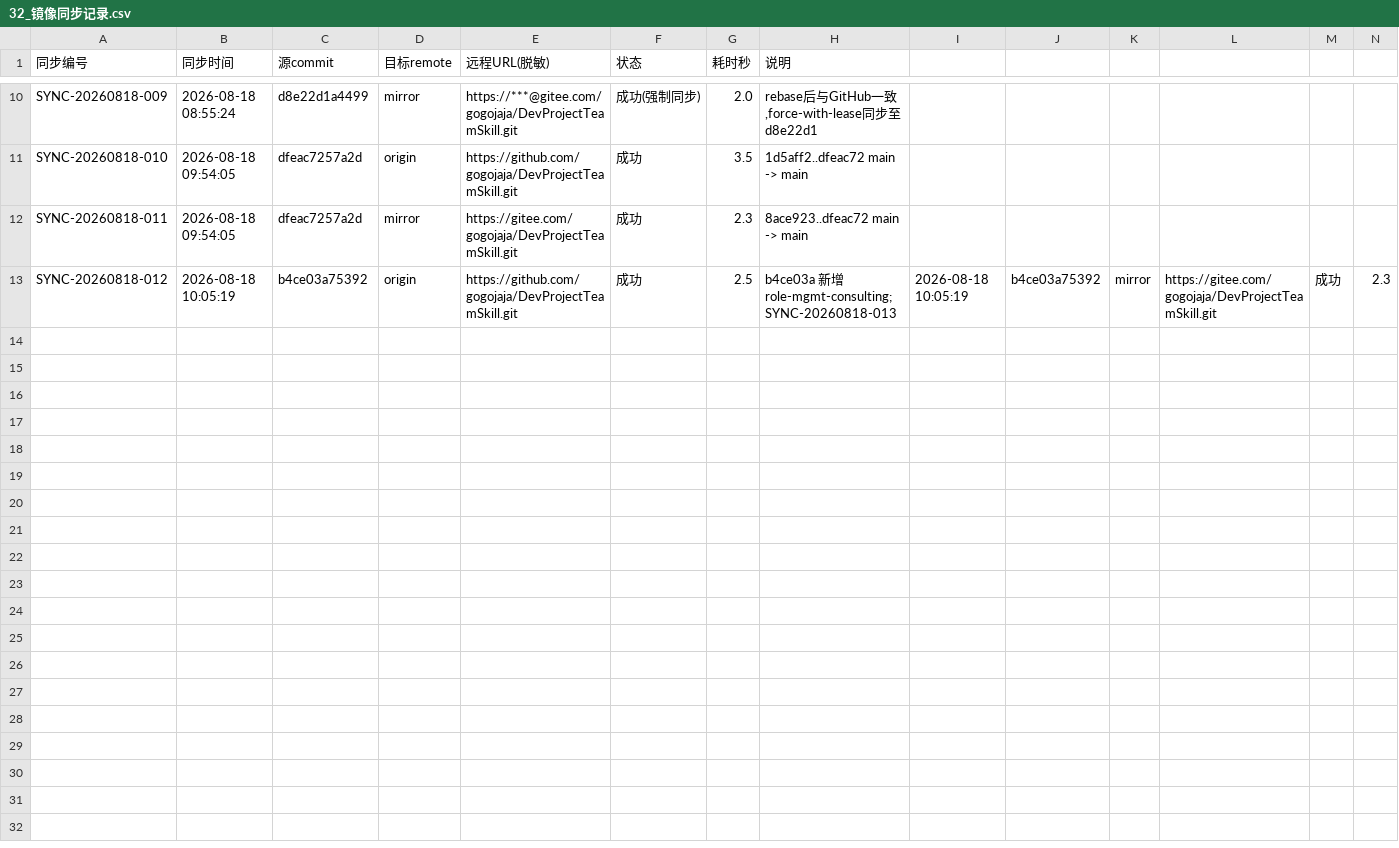
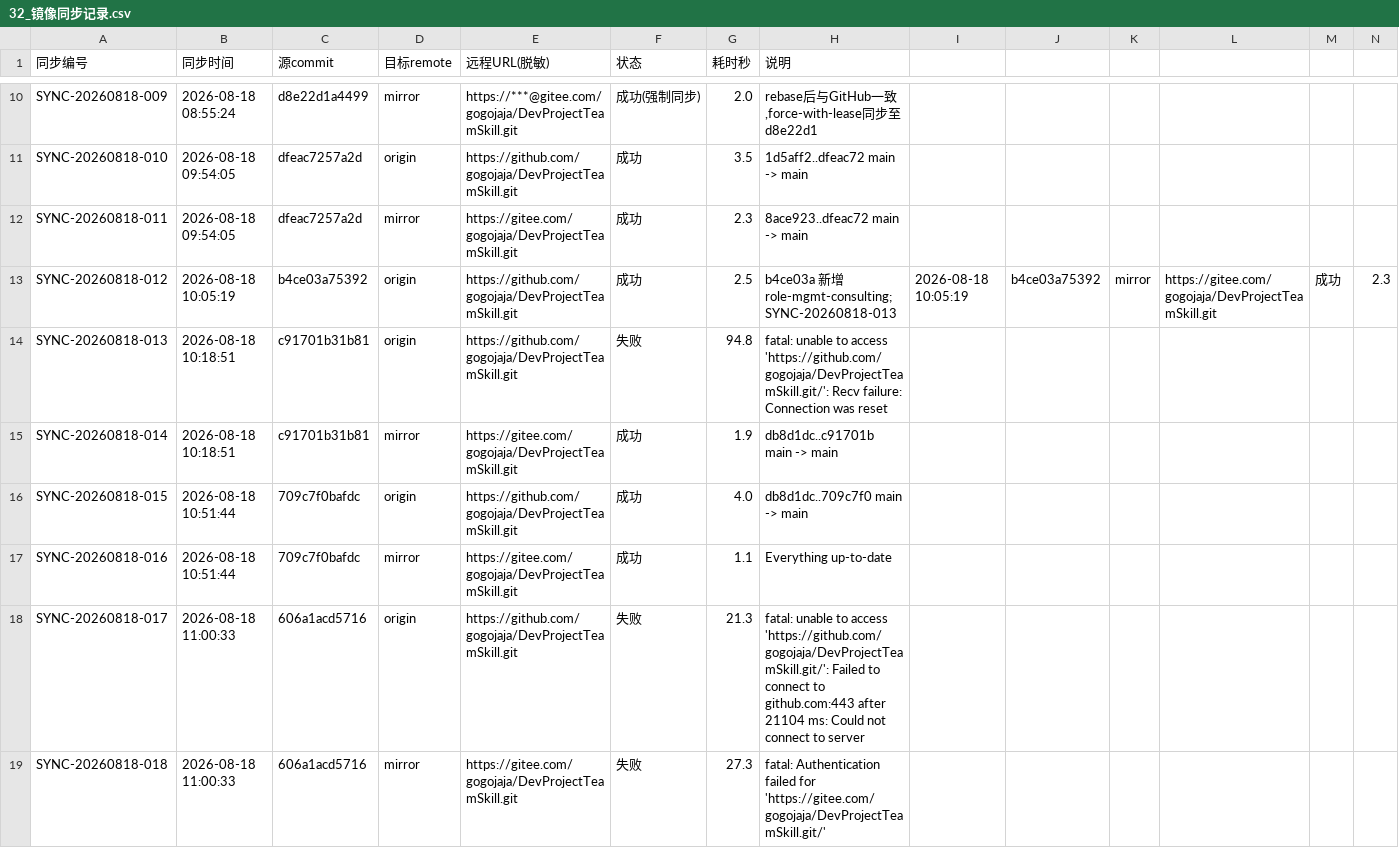
Before and after one commit to gogojaja/DevProjectTeamSkill, a CSV file: 台账/32_镜像同步记录.csv, drawn as a sheet; only a part is shown, gaps mark what is left out; rows hold the shown columns only; the diff names each change by its address in the sheet, - before the commit and + after, or states it on an @@ line.

```diff
--- a/台账/32_镜像同步记录.csv
+++ b/台账/32_镜像同步记录.csv
+row 14: SYNC-20260818-013 | 2026-08-18 10:18:51 | c91701b31b81 | origin | https://github.com/gogojaja/DevProjectTeamSkill.git | 失败 | 94.8 | fatal: unable to access 'https://github.com/gogojaja/DevProjectTeamSkill.git/': Recv failure: Connection was reset
+row 15: SYNC-20260818-014 | 2026-08-18 10:18:51 | c91701b31b81 | mirror | https://gitee.com/gogojaja/DevProjectTeamSkill.git | 成功 | 1.9 | db8d1dc..c91701b main -> main
+row 16: SYNC-20260818-015 | 2026-08-18 10:51:44 | 709c7f0bafdc | origin | https://github.com/gogojaja/DevProjectTeamSkill.git | 成功 | 4.0 | db8d1dc..709c7f0 main -> main
+row 17: SYNC-20260818-016 | 2026-08-18 10:51:44 | 709c7f0bafdc | mirror | https://gitee.com/gogojaja/DevProjectTeamSkill.git | 成功 | 1.1 | Everything up-to-date
+row 18: SYNC-20260818-017 | 2026-08-18 11:00:33 | 606a1acd5716 | origin | https://github.com/gogojaja/DevProjectTeamSkill.git | 失败 | 21.3 | fatal: unable to access 'https://github.com/gogojaja/DevProjectTeamSkill.git/': Failed to connect to github.com:443 after 21104 ms: Could not connect to server
+row 19: SYNC-20260818-018 | 2026-08-18 11:00:33 | 606a1acd5716 | mirror | https://gitee.com/gogojaja/DevProjectTeamSkill.git | 失败 | 27.3 | fatal: Authentication failed for 'https://gitee.com/gogojaja/DevProjectTeamSkill.git/'
```
Also changed, not shown: 6 other files.
